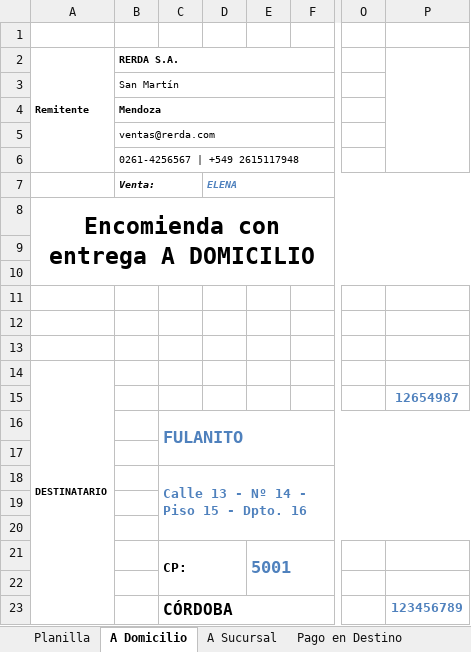
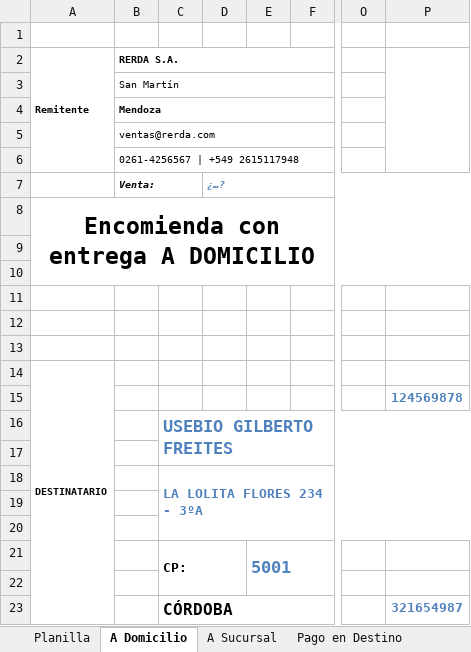
Before and after one commit to edgardoraul/archivos_bat, an Excel workbook: 01. Ventas Elena 1. 15-03-2022.xlsm, sheet A Domicilio, drawn as a sheet; only a part is shown, gaps mark what is left out; values as stored, in another font and other column widths than the file's, no borders; charts and pictures not drawn; the diff names each change by its address in the sheet, - before the commit and + after, or states it on an @@ line.

```diff
--- a/01. Ventas Elena 1. 15-03-2022.xlsm (sheet A Domicilio)
+++ b/01. Ventas Elena 1. 15-03-2022.xlsm (sheet A Domicilio)
-D7: ELENA
+D7: ¿…?
-P15: 12654987
+P15: 124569878
-C16: FULANITO
+C16: USEBIO GILBERTO FREITES
-C18: Calle 13 - Nº 14 - Piso 15 - Dpto. 16
+C18: LA LOLITA FLORES 234 - 3ºA
-P23: 123456789
+P23: 321654987
```
Also changed, not shown: sheet Planilla, sheet Pago en Destino, sheet A Sucursal, formulas that keep their value.
